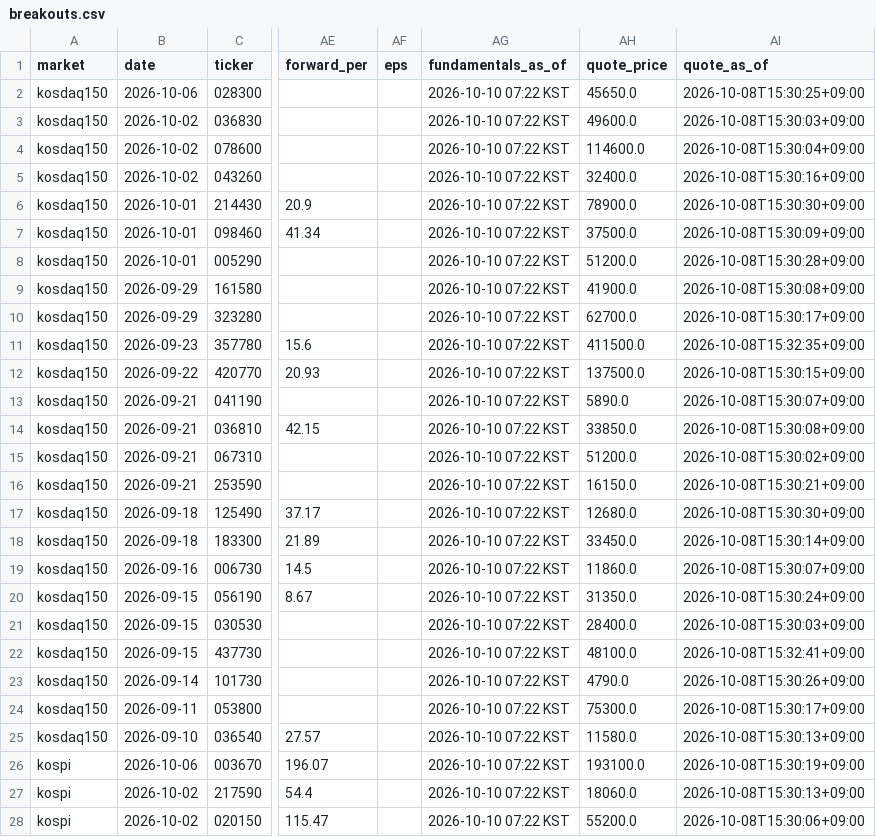
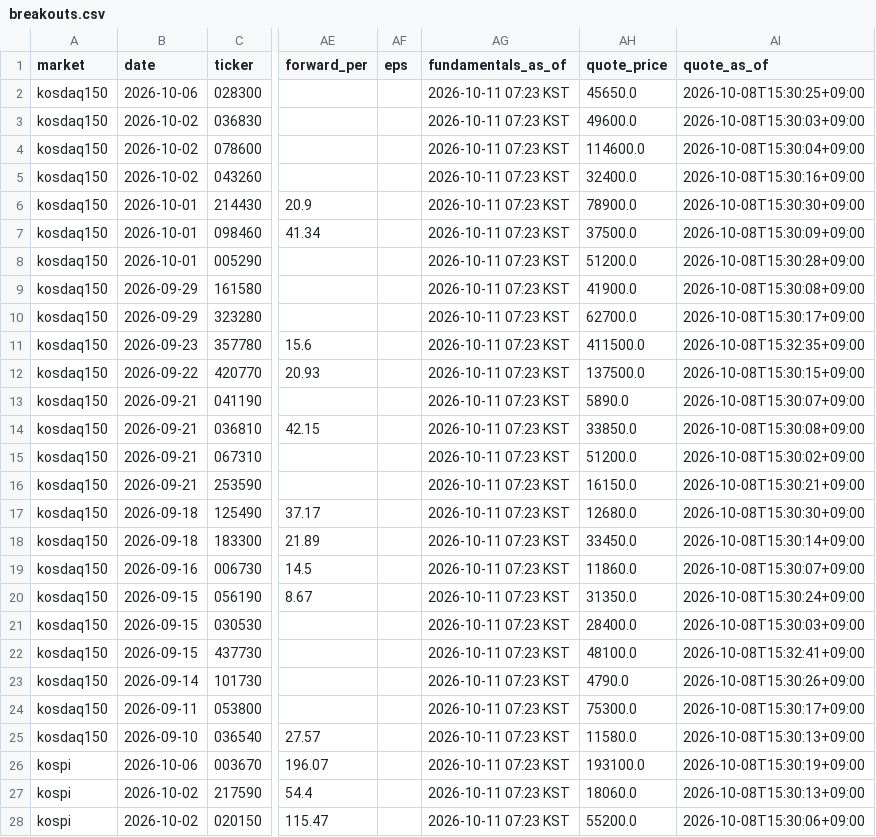
Before and after one commit to kimka3/breakout-screener, a CSV file: breakouts.csv, drawn as a sheet; only a part is shown, gaps mark what is left out; the diff covers the shown part only; the diff names each change by its address in the sheet, - before the commit and + after, or states it on an @@ line.

```diff
--- a/breakouts.csv
+++ b/breakouts.csv
-AG2:AG28 (fundamentals_as_of): 2026-10-10 07:22 KST
+AG2:AG28 (fundamentals_as_of): 2026-10-11 07:23 KST
```
Also changed, not shown: 33 edited cells elsewhere in this file, monthly_breakouts.csv, 1 other file.
